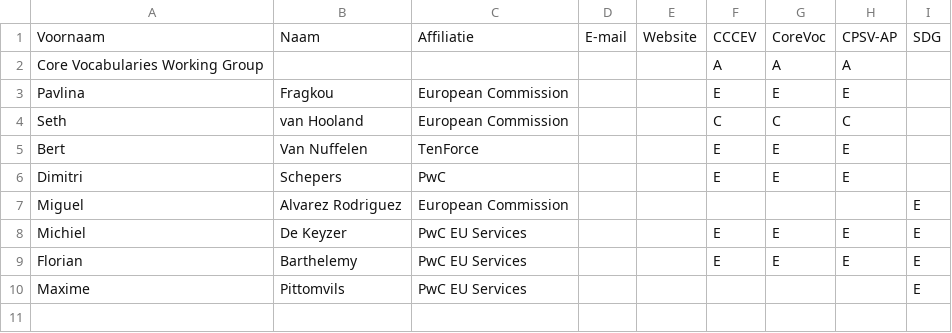
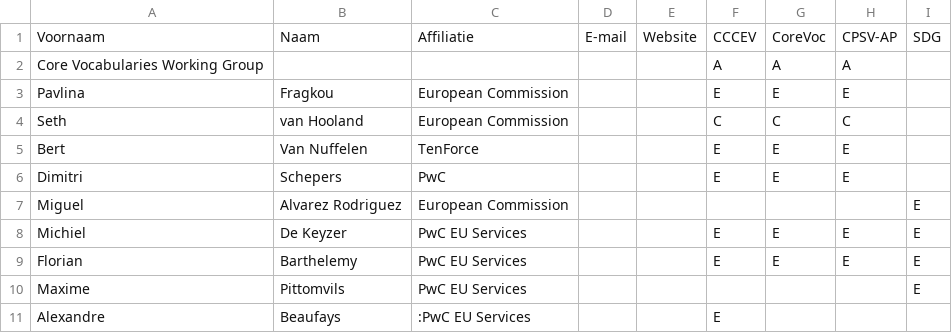
Before and after one commit to jitsedc/semiceuthema, a CSV file: stakeholders.csv, drawn as a sheet.

Commit message:
Update stakeholders.csv

```diff
--- a/stakeholders.csv
+++ b/stakeholders.csv
@@ -10 +10,2 @@ Florian;Barthelemy;PwC EU Services;;;E;E;E;E;
 Maxime;Pittomvils;PwC EU Services;;;;;;E;
+Alexandre;Beaufays;:PwC EU Services;;;E;;;;
```
